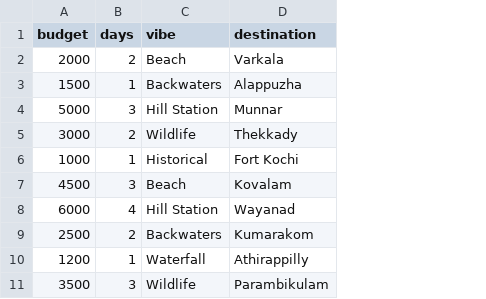
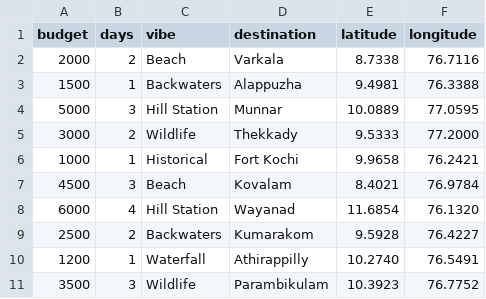
Before and after one commit to jerrome5946/AI_KERALA_TRAVEL_APP, a CSV file: data/data/kerala_spots.csv, drawn as a sheet; only a part is shown; the diff names each change by its address in the sheet, - before the commit and + after, or states it on an @@ line.

```diff
--- a/data/data/kerala_spots.csv
+++ b/data/data/kerala_spots.csv
+column E (latitude), rows 2-11: 8.7338 | 9.4981 | 10.0889 | 9.5333 | 9.9658 | 8.4021 | 11.6854 | 9.5928 | 10.2740 | 10.3923
+column F (longitude), rows 2-11: 76.7116 | 76.3388 | 77.0595 | 77.2000 | 76.2421 | 76.9784 | 76.1320 | 76.4227 | 76.5491 | 76.7752
```
Also changed, not shown: 1 other file.
